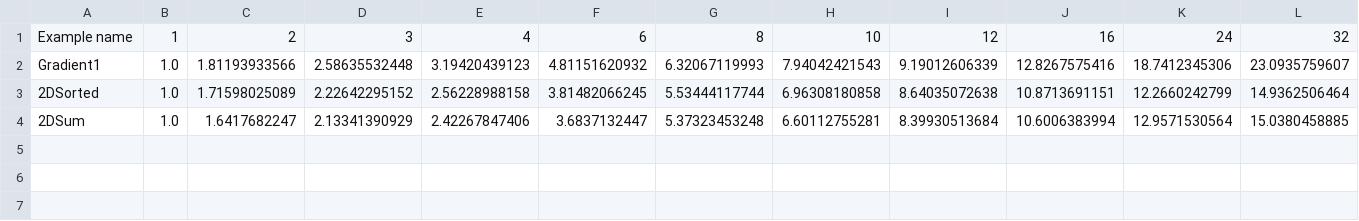
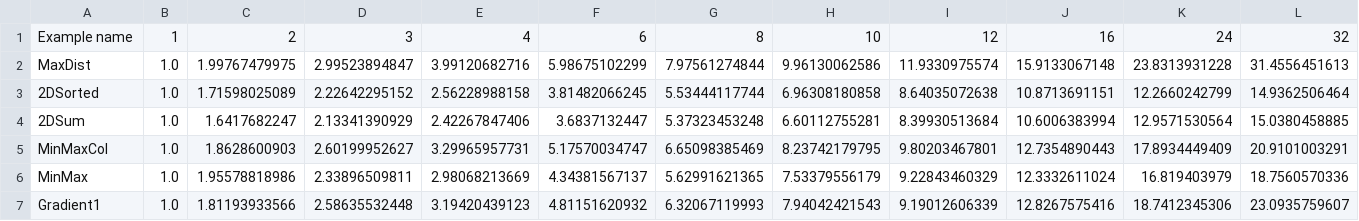
Before and after one commit to victornicolet/parsynt, a CSV file: examples/tbb/nested_loops/speedups_compsbk2.csv, drawn as a sheet; only a part is shown; rows hold the shown columns only; the diff names each change by its address in the sheet, - before the commit and + after, or states it on an @@ line.

```diff
--- a/examples/tbb/nested_loops/speedups_compsbk2.csv
+++ b/examples/tbb/nested_loops/speedups_compsbk2.csv
+row 2: MaxDist | 1.0 | 1.99767479975 | 2.99523894847 | 3.99120682716 | 5.98675102299 | 7.97561274844 | 9.96130062586 | 11.9330975574 | 15.9133067148 | 23.8313931228 | 31.4556451613
+row 5: MinMaxCol | 1.0 | 1.8628600903 | 2.60199952627 | 3.29965957731 | 5.17570034747 | 6.65098385469 | 8.23742179795 | 9.80203467801 | 12.7354890443 | 17.8934449409 | 20.9101003291
+row 6: MinMax | 1.0 | 1.95578818986 | 2.33896509811 | 2.98068213669 | 4.34381567137 | 5.62991621365 | 7.53379556179 | 9.22843460329 | 12.3332611024 | 16.819403979 | 18.7560570336
@@ row 2 moved to row 7: Gradient1 @@
```
Also changed, not shown: synth_times.csv, 4 other files.
